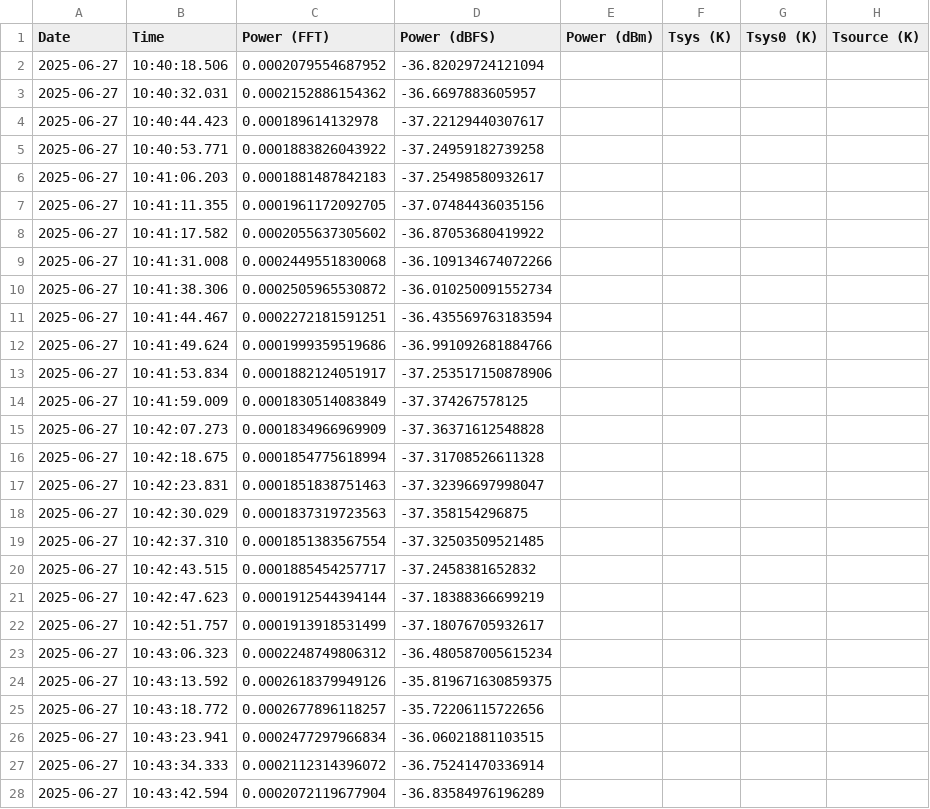
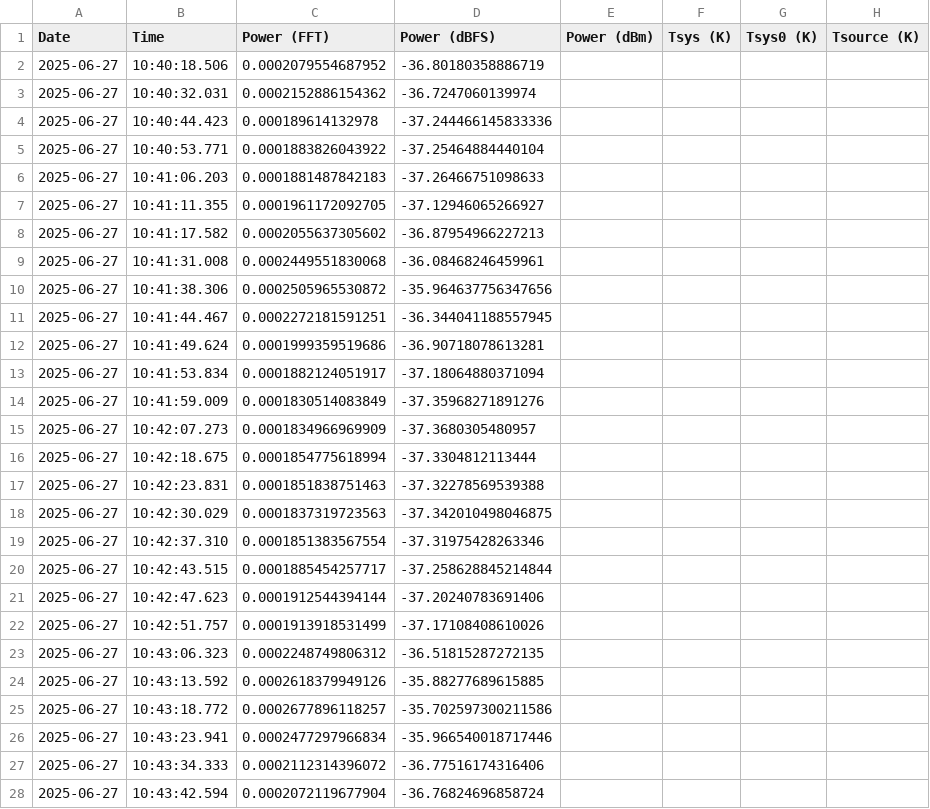
Before and after one commit to IsabelleCoughlin/Pointing_Project, a CSV file: df_output.csv, drawn as a sheet; only a part is shown; the diff covers the shown part only; the diff names each change by its address in the sheet, - before the commit and + after, or states it on an @@ line.

Commit message:
Fiing the average value to rows of 3

```diff
--- a/df_output.csv
+++ b/df_output.csv
-D2 (Power (dBFS)): -36.82029724121094
+D2 (Power (dBFS)): -36.80180358886719
-D3 (Power (dBFS)): -36.6697883605957
+D3 (Power (dBFS)): -36.7247060139974
-D4 (Power (dBFS)): -37.22129440307617
+D4 (Power (dBFS)): -37.244466145833336
-D5 (Power (dBFS)): -37.24959182739258
+D5 (Power (dBFS)): -37.25464884440104
-D6 (Power (dBFS)): -37.25498580932617
+D6 (Power (dBFS)): -37.26466751098633
-D7 (Power (dBFS)): -37.07484436035156
+D7 (Power (dBFS)): -37.12946065266927
-D8 (Power (dBFS)): -36.87053680419922
+D8 (Power (dBFS)): -36.87954966227213
-D9 (Power (dBFS)): -36.109134674072266
+D9 (Power (dBFS)): -36.08468246459961
-D10 (Power (dBFS)): -36.010250091552734
+D10 (Power (dBFS)): -35.964637756347656
-D11 (Power (dBFS)): -36.435569763183594
+D11 (Power (dBFS)): -36.344041188557945
-D12 (Power (dBFS)): -36.991092681884766
+D12 (Power (dBFS)): -36.90718078613281
-D13 (Power (dBFS)): -37.253517150878906
+D13 (Power (dBFS)): -37.18064880371094
-D14 (Power (dBFS)): -37.374267578125
+D14 (Power (dBFS)): -37.35968271891276
-D15 (Power (dBFS)): -37.36371612548828
+D15 (Power (dBFS)): -37.3680305480957
-D16 (Power (dBFS)): -37.31708526611328
+D16 (Power (dBFS)): -37.3304812113444
-D17 (Power (dBFS)): -37.32396697998047
+D17 (Power (dBFS)): -37.32278569539388
-D18 (Power (dBFS)): -37.358154296875
+D18 (Power (dBFS)): -37.342010498046875
-D19 (Power (dBFS)): -37.32503509521485
+D19 (Power (dBFS)): -37.31975428263346
-D20 (Power (dBFS)): -37.2458381652832
+D20 (Power (dBFS)): -37.258628845214844
-D21 (Power (dBFS)): -37.18388366699219
+D21 (Power (dBFS)): -37.20240783691406
-D22 (Power (dBFS)): -37.18076705932617
+D22 (Power (dBFS)): -37.17108408610026
-D23 (Power (dBFS)): -36.480587005615234
+D23 (Power (dBFS)): -36.51815287272135
-D24 (Power (dBFS)): -35.819671630859375
+D24 (Power (dBFS)): -35.88277689615885
-D25 (Power (dBFS)): -35.72206115722656
+D25 (Power (dBFS)): -35.702597300211586
-D26 (Power (dBFS)): -36.06021881103515
+D26 (Power (dBFS)): -35.966540018717446
-D27 (Power (dBFS)): -36.75241470336914
+D27 (Power (dBFS)): -36.77516174316406
-D28 (Power (dBFS)): -36.83584976196289
+D28 (Power (dBFS)): -36.76824696858724
```
Also changed, not shown: 22 edited cells elsewhere in this file, 1 other file.
